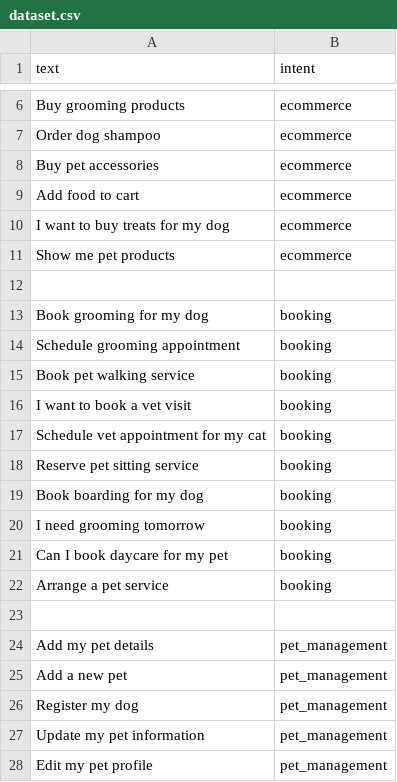
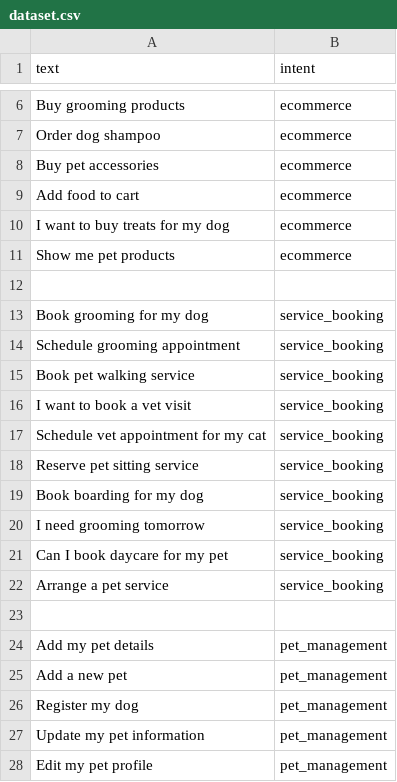
Before and after one commit to Rohini6697/pawsomecare, a CSV file: PetCare/ai_engine/ml/dataset.csv, drawn as a sheet; only a part is shown, gaps mark what is left out; the diff covers the shown part only.

```diff
--- a/PetCare/ai_engine/ml/dataset.csv
+++ b/PetCare/ai_engine/ml/dataset.csv
@@ -12,12 +12,12 @@ Show me pet products,ecommerce
 
-Book grooming for my dog,booking
-Schedule grooming appointment,booking
-Book pet walking service,booking
-I want to book a vet visit,booking
-Schedule vet appointment for my cat,booking
-Reserve pet sitting service,booking
-Book boarding for my dog,booking
-I need grooming tomorrow,booking
-Can I book daycare for my pet,booking
-Arrange a pet service,booking
+Book grooming for my dog,service_booking
+Schedule grooming appointment,service_booking
+Book pet walking service,service_booking
+I want to book a vet visit,service_booking
+Schedule vet appointment for my cat,service_booking
+Reserve pet sitting service,service_booking
+Book boarding for my dog,service_booking
+I need grooming tomorrow,service_booking
+Can I book daycare for my pet,service_booking
+Arrange a pet service,service_booking
 
```
Also changed, not shown: 34 added rows elsewhere in this file, 8 other files.
